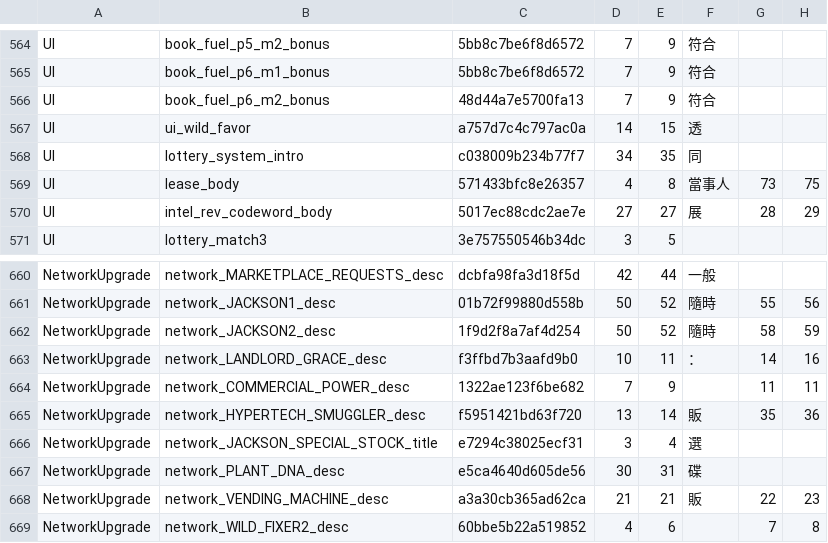
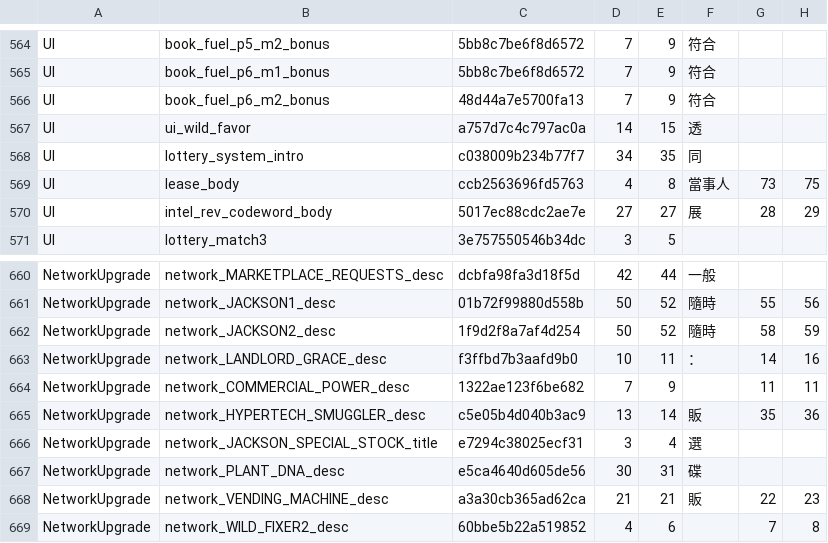
Before and after one commit to dbfoxtw/probably-stolen-mods, a TSV file: mods/zh-hant/data/overrides.tsv, drawn as a sheet; only a part is shown, gaps mark what is left out; the diff covers the shown part only; the diff names each change by its address in the sheet, - before the commit and + after, or states it on an @@ line.

```diff
--- a/mods/zh-hant/data/overrides.tsv
+++ b/mods/zh-hant/data/overrides.tsv
-C569: 571433bfc8e26357
+C569: ccb2563696fd5763
-C665: f5951421bd63f720
+C665: c5e05b4d040b3ac9
```
Also changed, not shown: 13 edited cells elsewhere in this file, mods/zh-hant/data/hardcoded.tsv, mods/zh-hant/data/terms.tsv, 5 other files.
